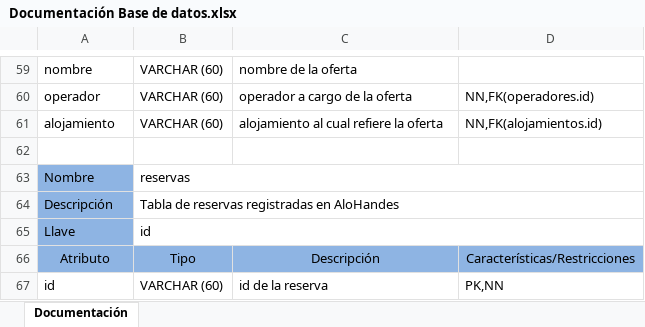
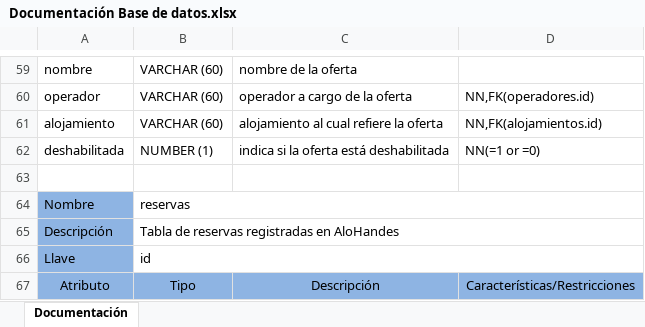
Before and after one commit to idscza/AlohandesDianaEIvy, an Excel workbook: docs/Documentación Base de datos.xlsx, sheet Documentación, drawn as a sheet; only a part is shown, gaps mark what is left out; the shorter side is filled out with more unchanged rows; values as stored, in another font and other column widths than the file's, no borders; the diff names each change by its address in the sheet, - before the commit and + after, or states it on an @@ line.

Commit message:
deshabilitada

```diff
--- a/docs/Documentación Base de datos.xlsx (sheet Documentación)
+++ b/docs/Documentación Base de datos.xlsx (sheet Documentación)
+row 62: deshabilitada | NUMBER (1) | indica si la oferta está deshabilitada | NN(=1 or =0)
```
Also changed, not shown: 5 other files.
